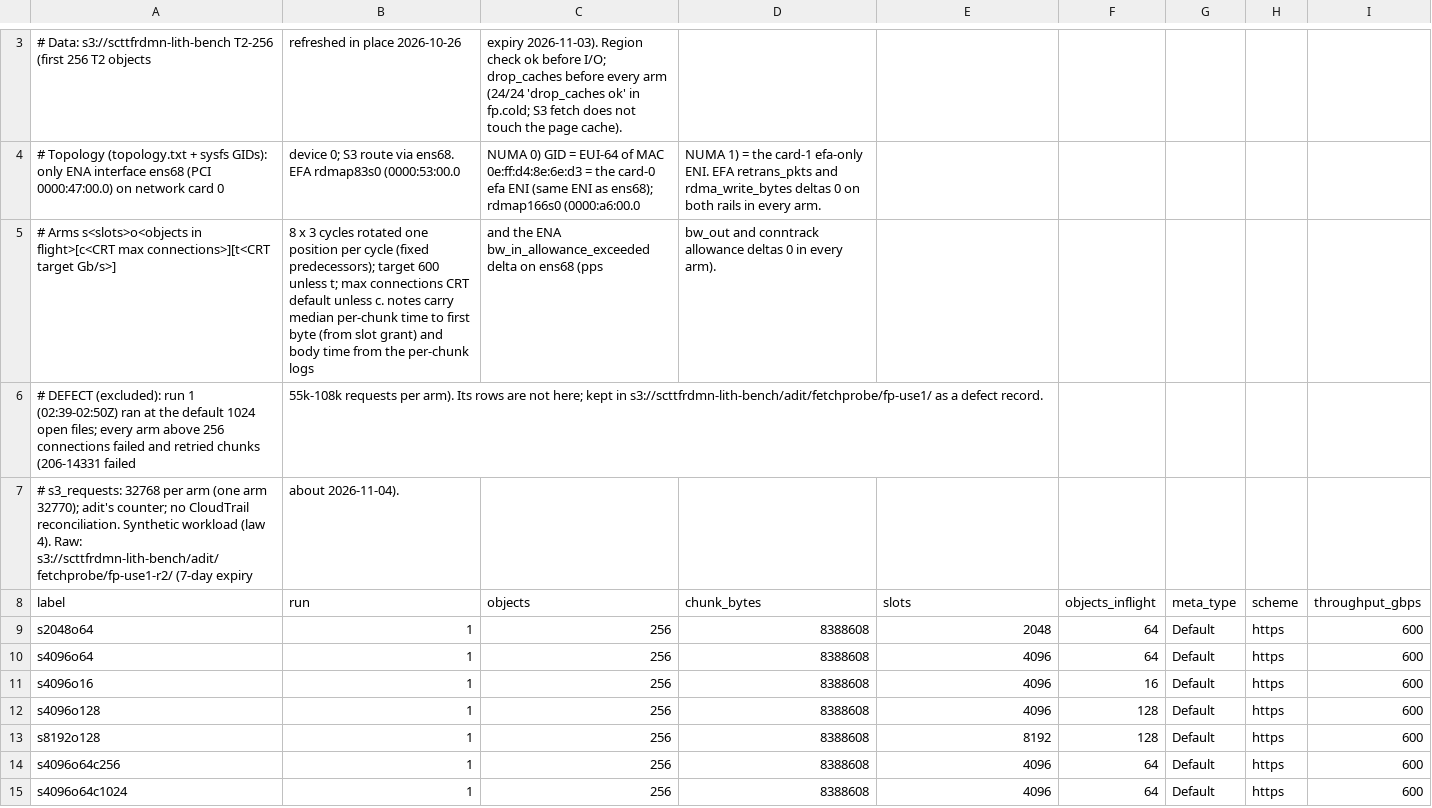
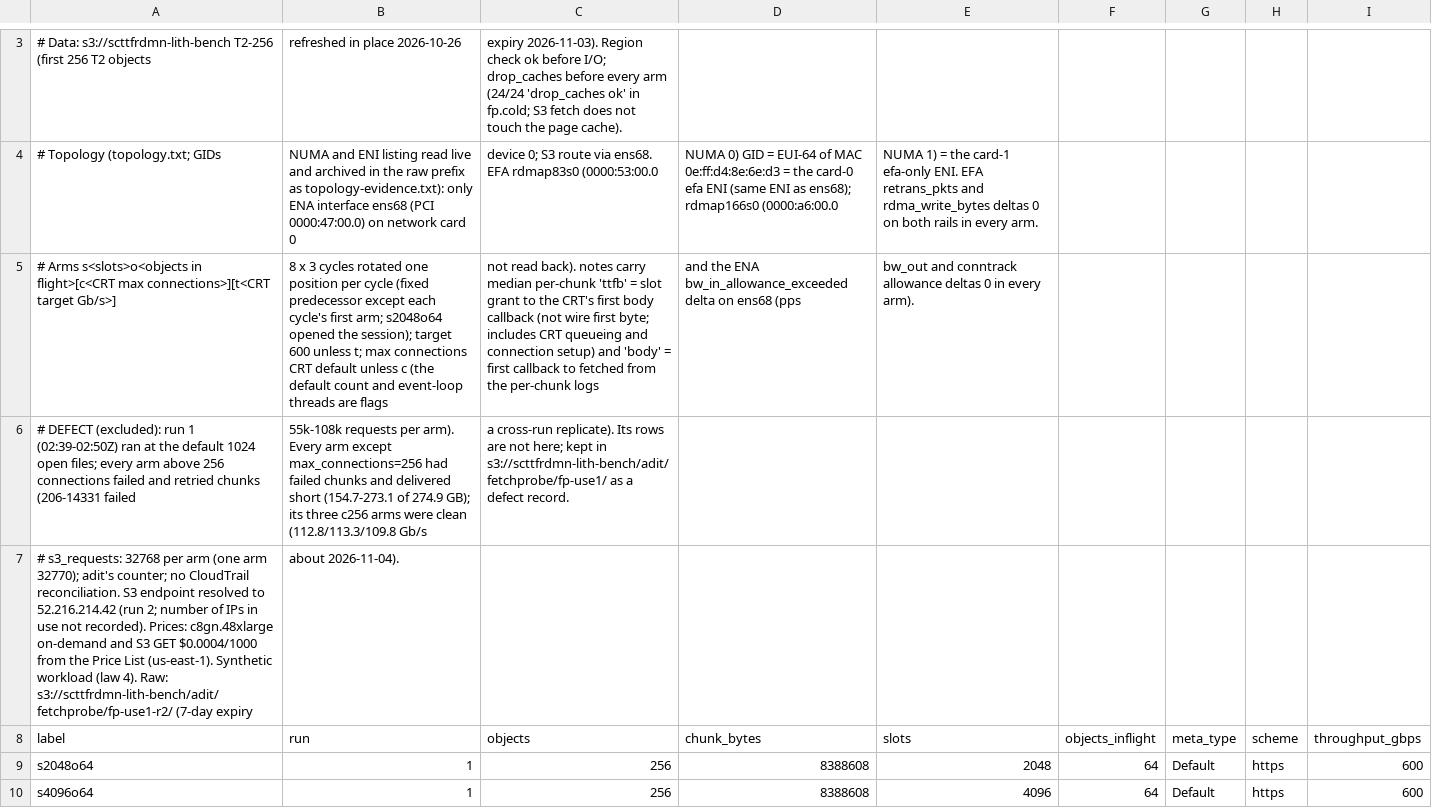
Before and after one commit to scttfrdmn/adit, a CSV file: bench/results/fetch-fp.csv, drawn as a sheet; only a part is shown, gaps mark what is left out; the shorter side is filled out with more unchanged rows; removed rows and columns are numbered as before the commit, all else as after; rows hold the shown columns only; the diff covers the shown part only; the diff names each change by its address in the sheet, - before the commit and + after, or states it on an @@ line.

Commit message:
bench: fetch-probe results header, review corrections (#53)

```diff
--- a/bench/results/fetch-fp.csv
+++ b/bench/results/fetch-fp.csv
-row 4: # Topology (topology.txt + sysfs GIDs): only ENA interface ens68 (PCI 0000:47:00.0) on network card 0 | device 0; S3 route via ens68. EFA rdmap83s0 (0000:53:00.0 | NUMA 0) GID = EUI-64 of MAC 0e:ff:d4:8e:6e:d3 = the card-0 efa ENI (same ENI as ens68); rdmap166s0 (0000:a6:00.0 | NUMA 1) = the card-1 efa-only ENI. EFA retrans_pkts and rdma_write_bytes deltas 0 on both rails in every arm.
+row 4: # Topology (topology.txt; GIDs | NUMA and ENI listing read live and archived in the raw prefix as topology-evidence.txt): only ENA interface ens68 (PCI 0000:47:00.0) on network card 0 | device 0; S3 route via ens68. EFA rdmap83s0 (0000:53:00.0 | NUMA 0) GID = EUI-64 of MAC 0e:ff:d4:8e:6e:d3 = the card-0 efa ENI (same ENI as ens68); rdmap166s0 (0000:a6:00.0 | NUMA 1) = the card-1 efa-only ENI. EFA retrans_pkts and rdma_write_bytes deltas 0 on both rails in every arm.
-B5 (run): …cycle (fixed predecessors); target 600 unless t; max connections CRT default unless c. notes carry median per-chunk time to first byte (from slot grant) and body time from the per-chunk logs
+B5 (run): …cycle (fixed predecessor except each cycle's first arm; s2048o64 opened the session); target 600 unless t; max connections CRT default unless c (the default count and event-loop threads are flags
-C5 (objects): and the ENA bw_in_allowance_exceeded delta on ens68 (pps
+C5 (objects): not read back). notes carry median per-chunk 'ttfb' = slot grant to the CRT's first body callback (not wire first byte; includes CRT queueing and connection setup) and 'body' = first callback to fetched from the per-chunk logs
-D5 (chunk_bytes): bw_out and conntrack allowance deltas 0 in every arm).
+D5 (chunk_bytes): and the ENA bw_in_allowance_exceeded delta on ens68 (pps
-E5 (slots): (empty)
+E5 (slots): bw_out and conntrack allowance deltas 0 in every arm).
-B6 (run): …per arm). Its rows are not here; kept in s3://scttfrdmn-lith-bench/adit/fetchprobe/fp-use1/ as a defect record.
+B6 (run): …per arm). Every arm except max_connections=256 had failed chunks and delivered short (154.7-273.1 of 274.9 GB); its three c256 arms were clean (112.8/113.3/109.8 Gb/s
-C6 (objects): (empty)
+C6 (objects): a cross-run replicate). Its rows are not here; kept in s3://scttfrdmn-lith-bench/adit/fetchprobe/fp-use1/ as a defect record.
-A7 (label): …CloudTrail reconciliation. Synthetic workload…
+A7 (label): …CloudTrail reconciliation. S3 endpoint resolved to 52.216.214.42 (run 2; number of IPs in use not recorded). Prices: c8gn.48xlarge on-demand and S3 GET $0.0004/1000 from the Price List (us-east-1). Synthetic workload…
```
Also changed, not shown: 1 added row, 1 removed row and 3 edited cells elsewhere in this file.
